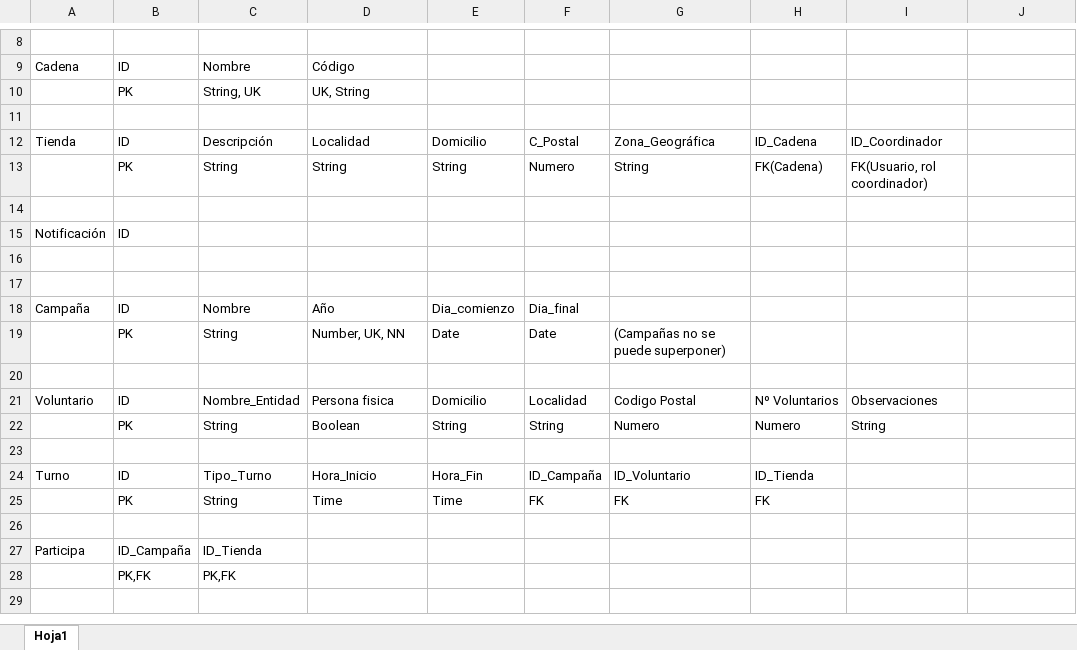
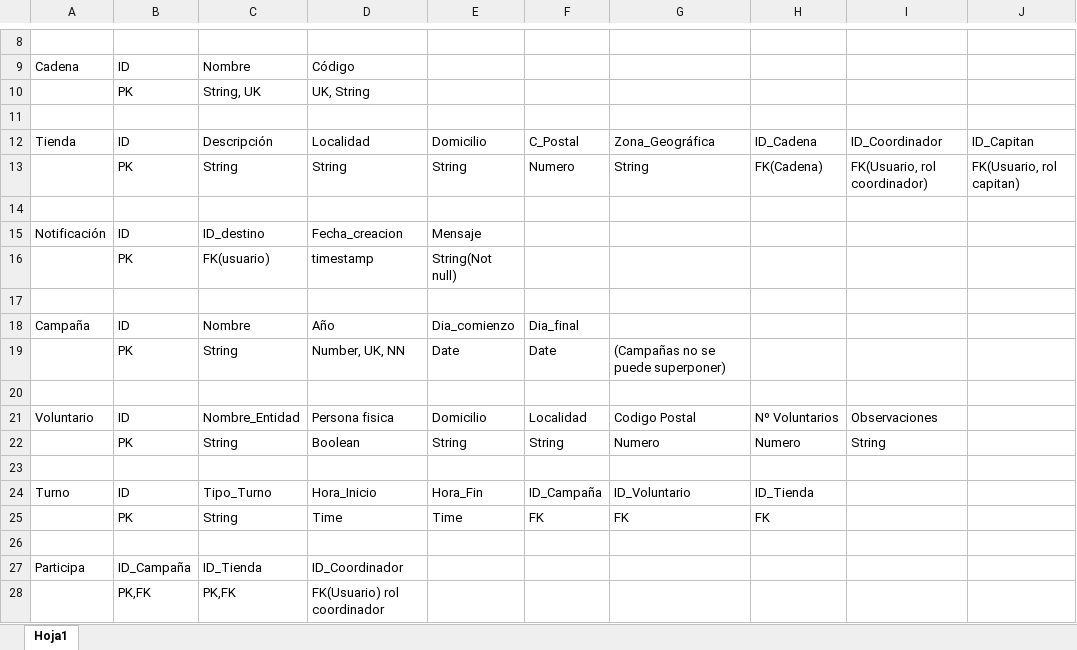
Before and after one commit to Felisuco092/Bancosol, an Excel workbook: Modelo_de_datos/Modelo.xlsx, sheet Hoja1, drawn as a sheet; only a part is shown, gaps mark what is left out; values as stored, in another font and other column widths than the file's, no borders; the diff names each change by its address in the sheet, - before the commit and + after, or states it on an @@ line.

Commit message:
Fix: Cambio del modelo de datos a unos atributos

```diff
--- a/Modelo_de_datos/Modelo.xlsx (sheet Hoja1)
+++ b/Modelo_de_datos/Modelo.xlsx (sheet Hoja1)
-J12: (empty)
+J12: ID_Capitan
-J13: (empty)
+J13: FK(Usuario, rol capitan)
-C15: (empty)
+C15: ID_destino
-D15: (empty)
+D15: Fecha_creacion
-E15: (empty)
+E15: Mensaje
-row 16: (empty)
+row 16:  | PK | FK(usuario) | timestamp | String(Not null)
-D27: (empty)
+D27: ID_Coordinador
-D28: (empty)
+D28: FK(Usuario) rol coordinador
```
Also changed, not shown: 1 other file.
